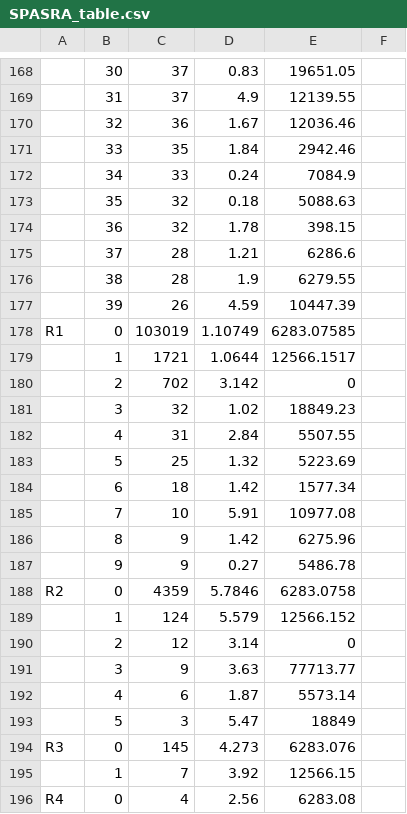
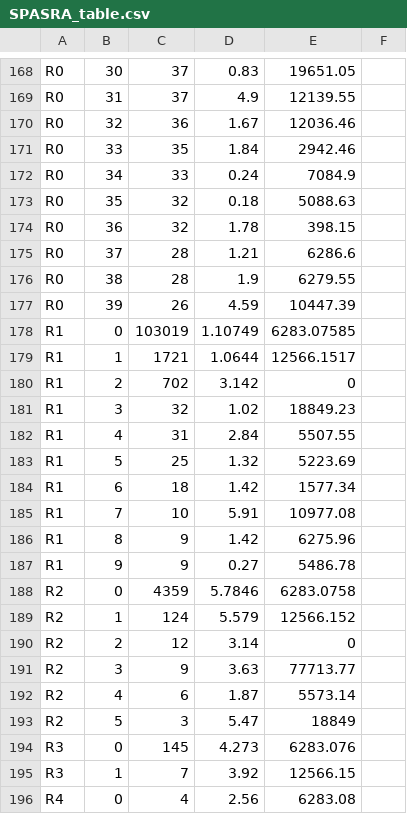
Before and after one commit to aniketh-g/vAkyapaJcAGgam, a CSV file: SPASRA_table.csv, drawn as a sheet; only a part is shown, gaps mark what is left out; the diff covers the shown part only; the diff names each change by its address in the sheet, - before the commit and + after, or states it on an @@ line.

Commit message:
Implemented SPASRA

```diff
--- a/SPASRA_table.csv
+++ b/SPASRA_table.csv
-A168:A177: (empty)
+A168:A177: R0
-A179:A187: (empty)
+A179:A187: R1
-A189:A193: (empty)
+A189:A193: R2
-A195: (empty)
+A195: R3
```
Also changed, not shown: 1 added row, 1 removed row and 158 edited cells elsewhere in this file, 17 other files.
